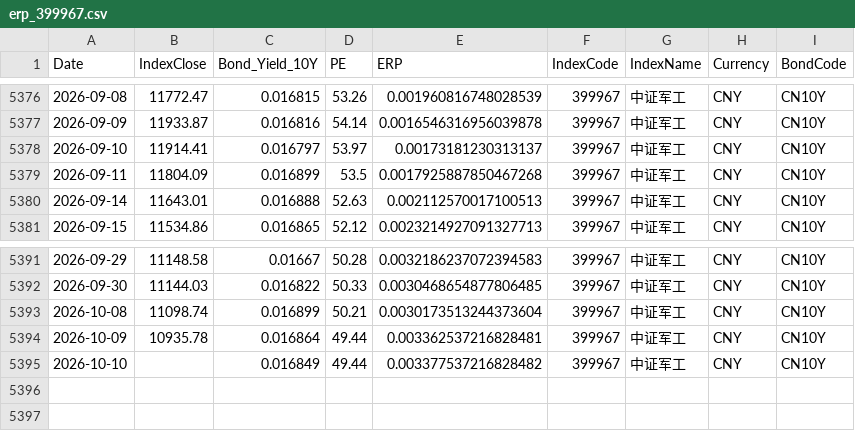
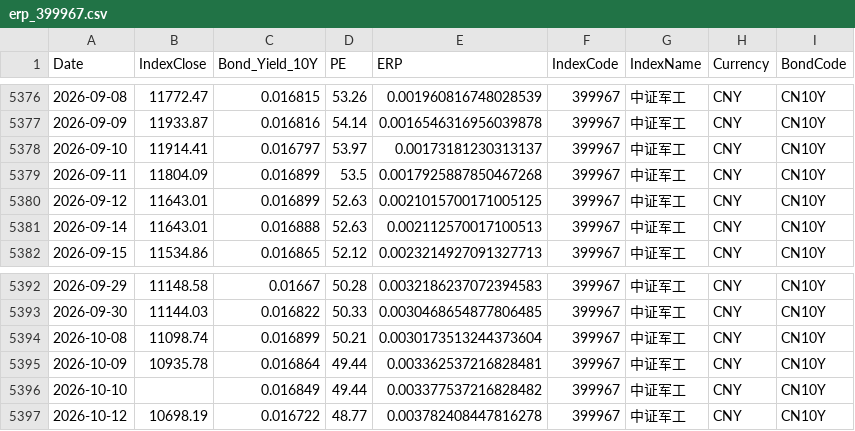
Before and after one commit to ChiaraVan1/equity-risk-premium-monitor, a CSV file: data/erp_399967.csv, drawn as a sheet; only a part is shown, gaps mark what is left out.

```diff
--- a/data/erp_399967.csv
+++ b/data/erp_399967.csv
@@ -5379,2 +5379,3 @@
 2026-09-11,11804.09,0.016899,53.5,0.0017925887850467268,399967,中证军工,CNY,CN10Y
+2026-09-12,11643.01,0.016899,52.63,0.0021015700171005125,399967,中证军工,CNY,CN10Y
 2026-09-14,11643.01,0.016888,52.63,0.002112570017100513,399967,中证军工,CNY,CN10Y
@@ -5395 +5396,2 @@
 2026-10-10,,0.016849,49.44,0.003377537216828482,399967,中证军工,CNY,CN10Y
+2026-10-12,10698.19,0.016722,48.77,0.003782408447816278,399967,中证军工,CNY,CN10Y
```
Also changed, not shown: data/erp_930794.csv, data/erp_931066.csv, 30 other files.
